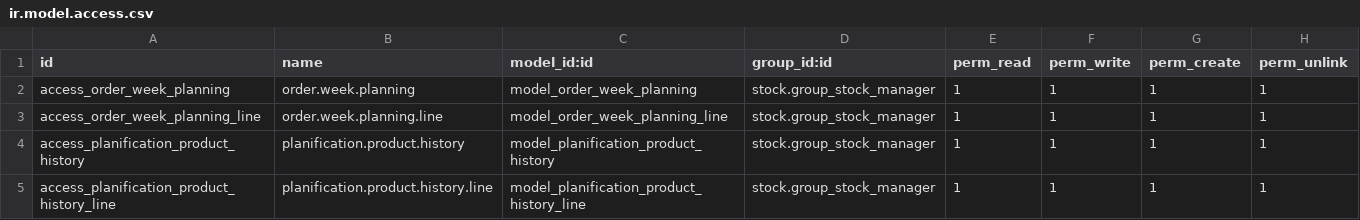
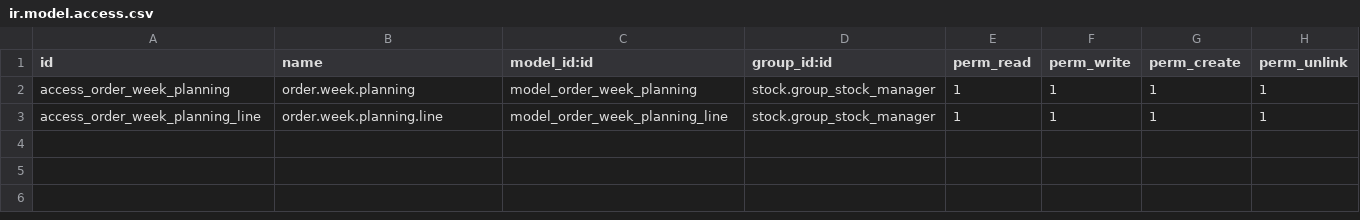
Before and after one commit to AwesomeFoodCoops/odoo-production, a CSV file: intercoop_addons/coop_produce/security/ir.model.access.csv, drawn as a sheet; the diff names each change by its address in the sheet, - before the commit and + after, or states it on an @@ line.

Commit message:
Update ir.model.access.csv
Delete access right of deleted object

```diff
--- a/intercoop_addons/coop_produce/security/ir.model.access.csv
+++ b/intercoop_addons/coop_produce/security/ir.model.access.csv
-row 4: access_planification_product_history | planification.product.history | model_planification_product_history | stock.group_stock_manager | 1 | 1 | 1 | 1
-row 5: access_planification_product_history_line | planification.product.history.line | model_planification_product_history_line | stock.group_stock_manager | 1 | 1 | 1 | 1
```
